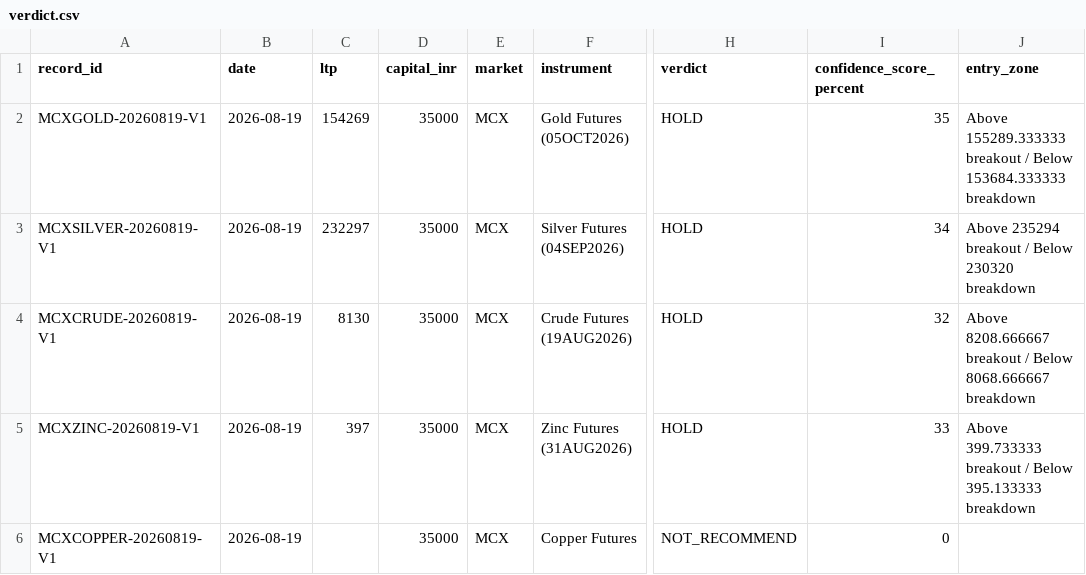
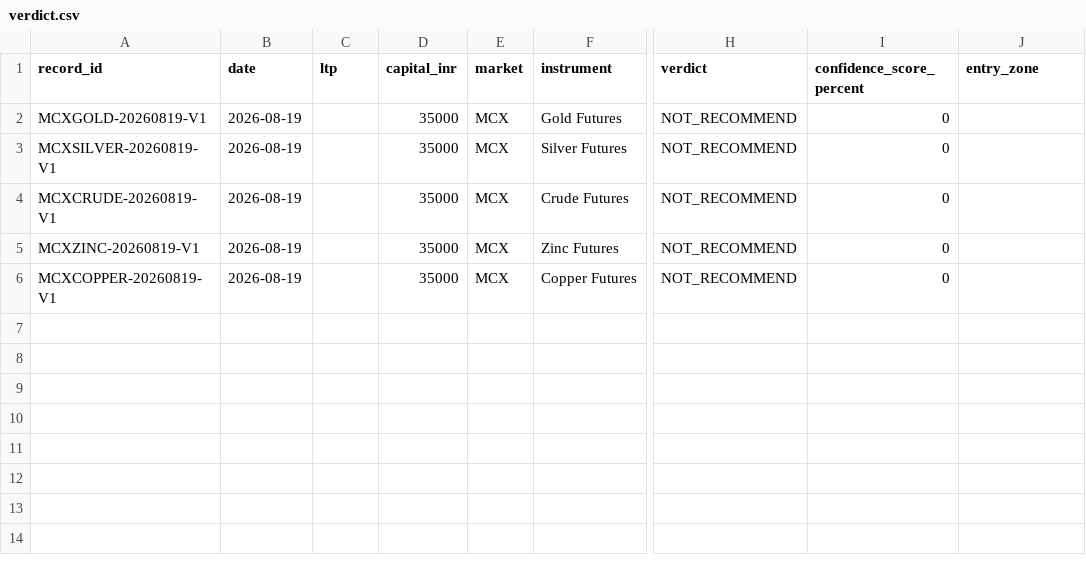
Before and after one commit to via-decide/live, a CSV file: verdict.csv, drawn as a sheet; only a part is shown, gaps mark what is left out; the diff names each change by its address in the sheet, - before the commit and + after, or states it on an @@ line.

```diff
--- a/verdict.csv
+++ b/verdict.csv
-C2 (ltp): 154269
+C2 (ltp): (empty)
-F2 (instrument): Gold Futures (05OCT2026)
+F2 (instrument): Gold Futures
-H2:H5 (verdict): HOLD
+H2:H5 (verdict): NOT_RECOMMEND
-I2 (confidence_score_percent): 35
+I2 (confidence_score_percent): 0
-J2 (entry_zone): Above 155289.333333 breakout / Below 153684.333333 breakdown
+J2 (entry_zone): (empty)
-C3 (ltp): 232297
+C3 (ltp): (empty)
-F3 (instrument): Silver Futures (04SEP2026)
+F3 (instrument): Silver Futures
-I3 (confidence_score_percent): 34
+I3 (confidence_score_percent): 0
-J3 (entry_zone): Above 235294 breakout / Below 230320 breakdown
+J3 (entry_zone): (empty)
-C4 (ltp): 8130
+C4 (ltp): (empty)
-F4 (instrument): Crude Futures (19AUG2026)
+F4 (instrument): Crude Futures
-I4 (confidence_score_percent): 32
+I4 (confidence_score_percent): 0
-J4 (entry_zone): Above 8208.666667 breakout / Below 8068.666667 breakdown
+J4 (entry_zone): (empty)
-C5 (ltp): 397
+C5 (ltp): (empty)
-F5 (instrument): Zinc Futures (31AUG2026)
+F5 (instrument): Zinc Futures
-I5 (confidence_score_percent): 33
+I5 (confidence_score_percent): 0
-J5 (entry_zone): Above 399.733333 breakout / Below 395.133333 breakdown
+J5 (entry_zone): (empty)
```
Also changed, not shown: 2 other files.
